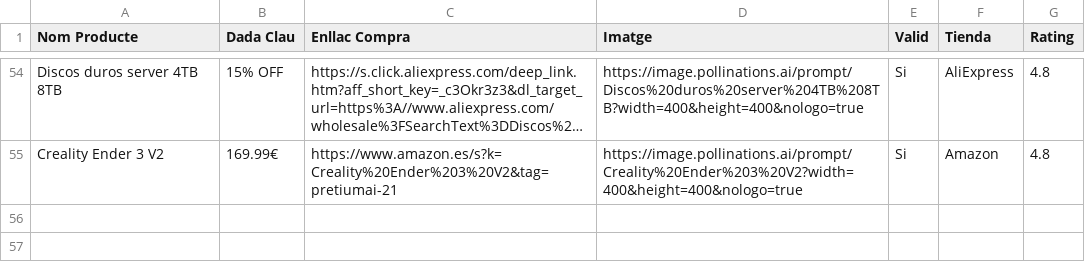
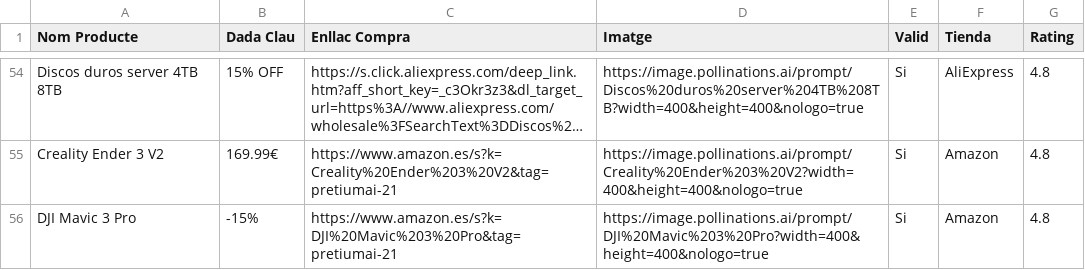
Before and after one commit to PretiumAI/pretiumai-shop, a CSV file: base_dades_final.csv, drawn as a sheet; only a part is shown, gaps mark what is left out; long unchanged cells end in …; the diff names each change by its address in the sheet, - before the commit and + after, or states it on an @@ line.

```diff
--- a/base_dades_final.csv
+++ b/base_dades_final.csv
+row 56: DJI Mavic 3 Pro | -15% | https://www.amazon.es/s?k=DJI%20Mavic%203%20Pro&tag=pretiumai-21 | https://image.pollinations.ai/prompt/DJI%20Mavic%203%20Pro?width=400&height=400&nologo=true | Si | Amazon | 4.8
```
Also changed, not shown: 1 other file.
